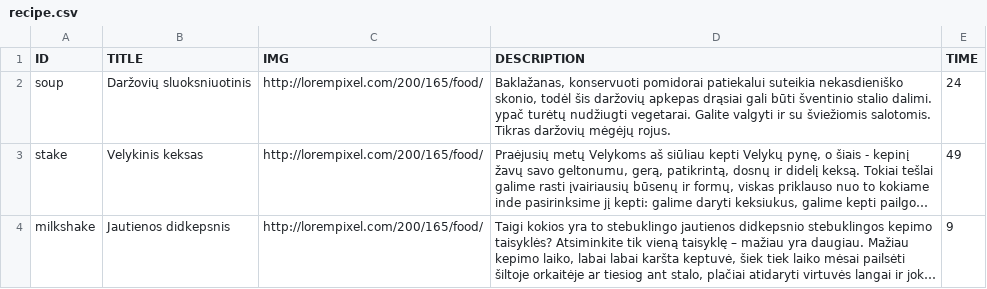
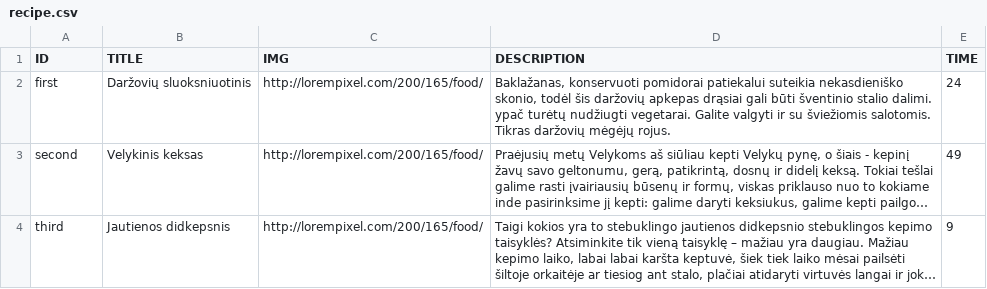
Before and after one commit to nfqakademija/cooktimesaver, a CSV file: src/Cts/RecipesBundle/DataFixtures/ORM/Data/recipe.csv, drawn as a sheet; long unchanged cells end in …; the diff names each change by its address in the sheet, - before the commit and + after, or states it on an @@ line.

```diff
--- a/src/Cts/RecipesBundle/DataFixtures/ORM/Data/recipe.csv
+++ b/src/Cts/RecipesBundle/DataFixtures/ORM/Data/recipe.csv
-A2 (ID): soup
+A2 (ID): first
-A3 (ID): stake
+A3 (ID): second
-A4 (ID): milkshake
+A4 (ID): third
```
Also changed, not shown: src/Cts/RecipesBundle/DataFixtures/ORM/Data/recipe_ingredients.csv, src/Cts/RecipesBundle/DataFixtures/ORM/Data/recipe_step.csv, 2 other files.
